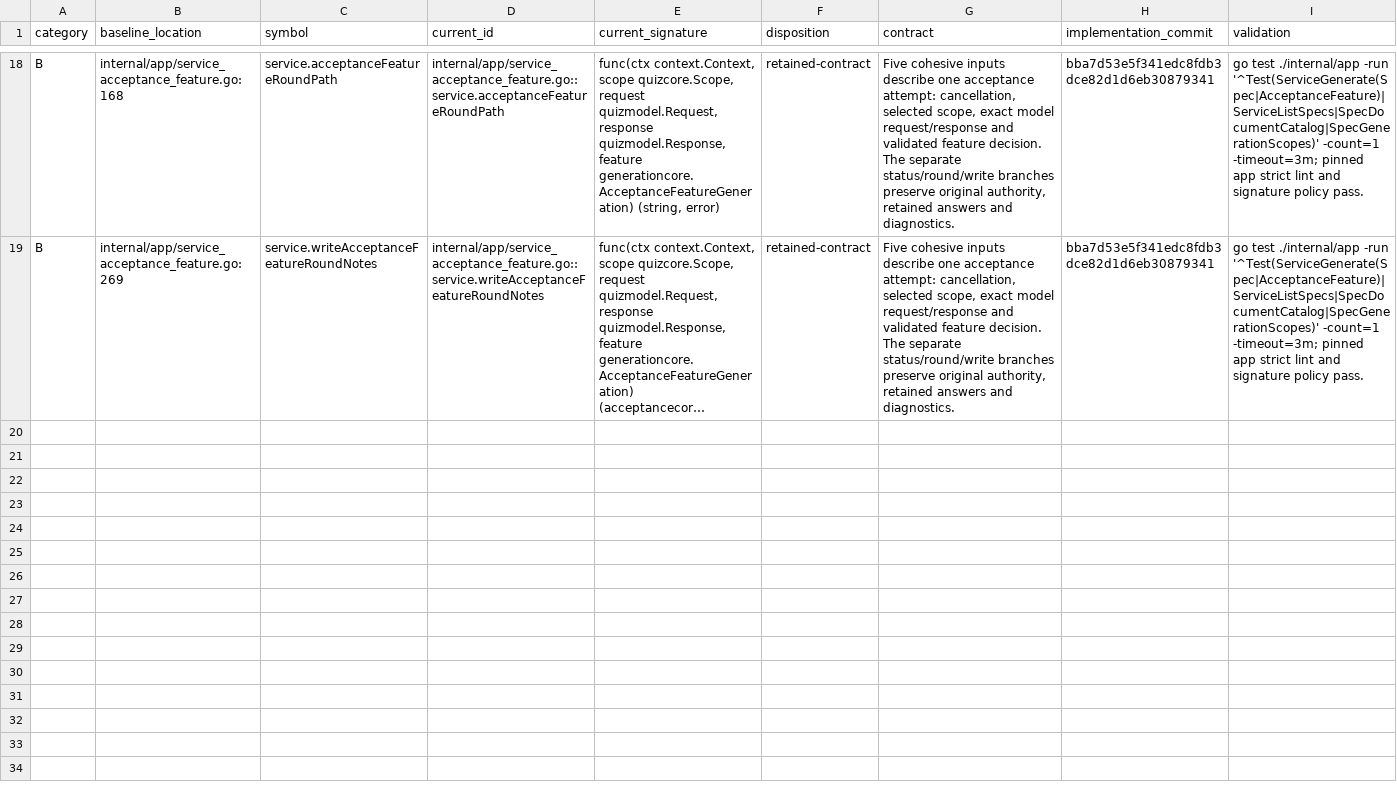
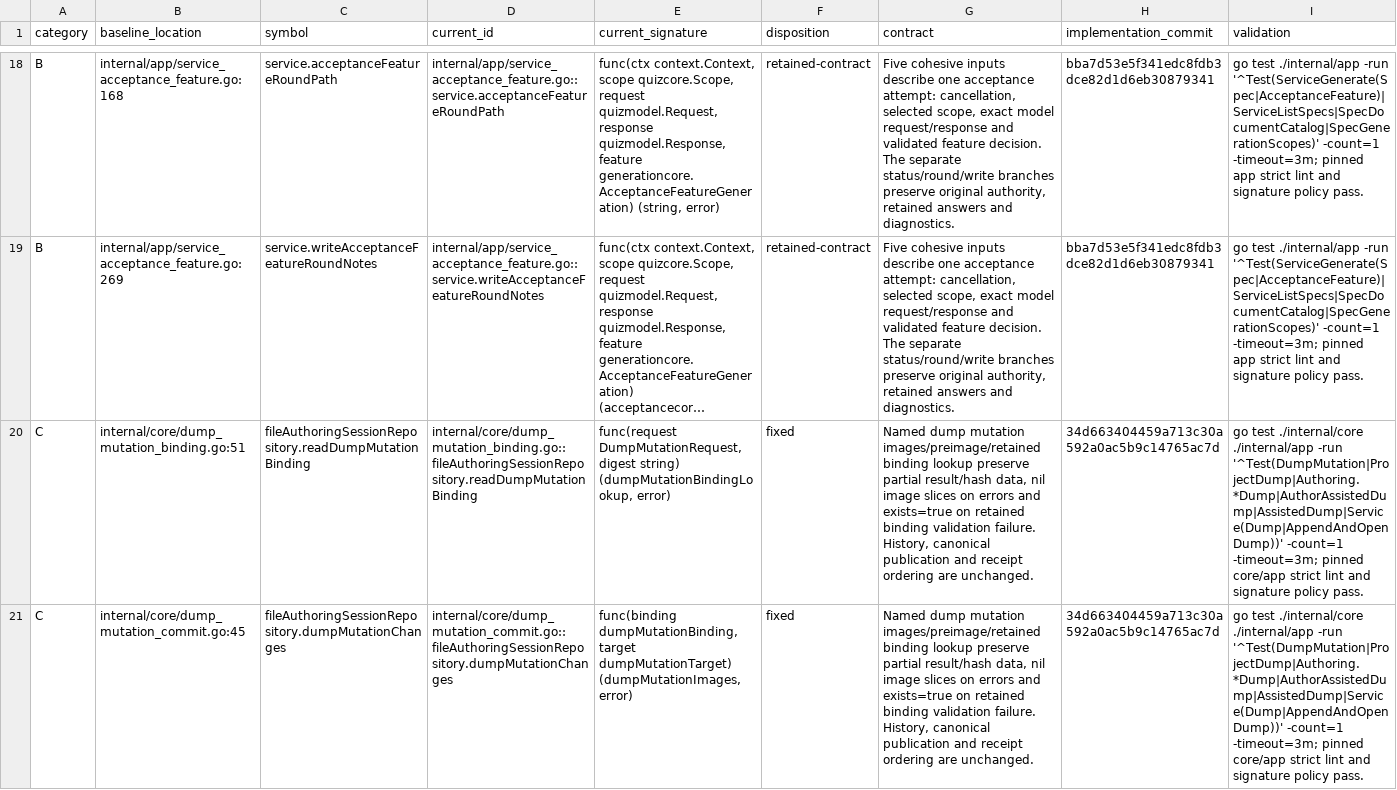
Before and after one commit to adrianpk/chr, a CSV file: ops/default/plan/code-quality-remediation-slice-9-dispositions.csv, drawn as a sheet; only a part is shown, gaps mark what is left out; long unchanged cells end in …; the diff covers the shown part only; the diff names each change by its address in the sheet, - before the commit and + after, or states it on an @@ line.

Commit message:
docs(authoring): record dump outcome validation checkpoint

```diff
--- a/ops/default/plan/code-quality-remediation-slice-9-dispositions.csv
+++ b/ops/default/plan/code-quality-remediation-slice-9-dispositions.csv
+row 20: C | internal/core/dump_mutation_binding.go:51 | fileAuthoringSessionRepository.readDumpMutationBinding | internal/core/dump_mutation_binding.go::fileAuthoringSessionRepository.readDumpMutationBinding | func(request DumpMutationRequest, digest string) (dumpMutationBindingLookup, error) | fixed | Named dump mutation images/preimage/retained binding lookup preserve partial result/hash data, nil image slices on errors and exists=true on retained binding validation failure. History, canonical publication and receipt ordering are unchanged. | 34d663404459a713c30a592a0ac5b9c14765ac7d | go test ./internal/core ./internal/app -run '^Test(DumpMutation|ProjectDump|Authoring.*Dump|AuthorAssistedDump|AssistedDump|Service(Dump|AppendAndOpenDump))' -count=1 -timeout=3m; pinned core/app strict lint and signature policy pass.
+row 21: C | internal/core/dump_mutation_commit.go:45 | fileAuthoringSessionRepository.dumpMutationChanges | internal/core/dump_mutation_commit.go::fileAuthoringSessionRepository.dumpMutationChanges | func(binding dumpMutationBinding, target dumpMutationTarget) (dumpMutationImages, error) | fixed | Named dump mutation images/preimage/retained binding lookup preserve partial result/hash data, nil image slices on errors and exists=true on retained binding validation failure. History, canonical publication and receipt ordering are unchanged. | 34d663404459a713c30a592a0ac5b9c14765ac7d | go test ./internal/core ./internal/app -run '^Test(DumpMutation|ProjectDump|Authoring.*Dump|AuthorAssistedDump|AssistedDump|Service(Dump|AppendAndOpenDump))' -count=1 -timeout=3m; pinned core/app strict lint and signature policy pass.
```
Also changed, not shown: 5 added rows elsewhere in this file, 4 other files.
